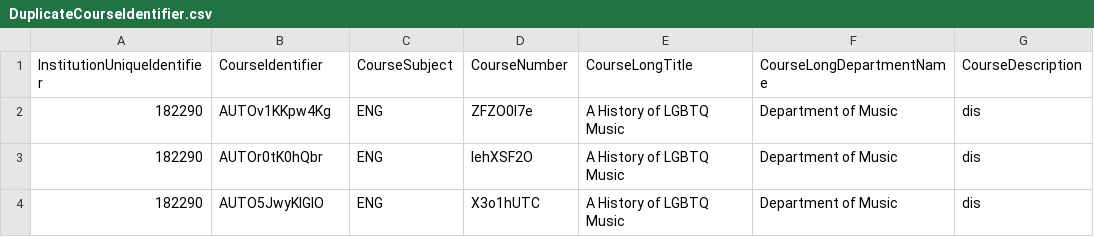
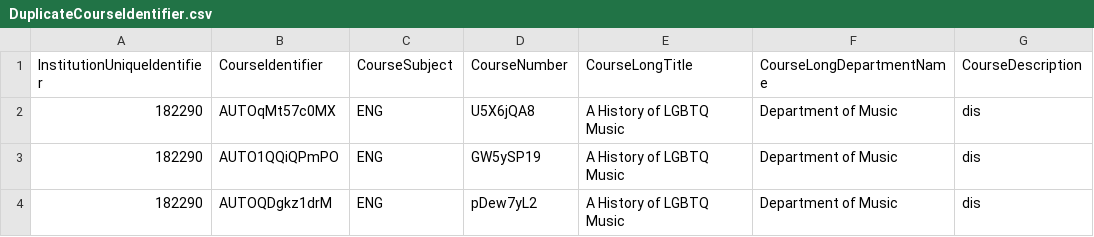
Before and after one commit to danielfernandes202/playwright_migration, a CSV file: test_data/CatalogFiles/DuplicateCourseIdentifier.csv, drawn as a sheet; only a part is shown; the diff names each change by its address in the sheet, - before the commit and + after, or states it on an @@ line.

Commit message:
removed the test.only issue and added partner boost async code total tests are 45 now

```diff
--- a/test_data/CatalogFiles/DuplicateCourseIdentifier.csv
+++ b/test_data/CatalogFiles/DuplicateCourseIdentifier.csv
-B2 (CourseIdentifier): AUTOv1KKpw4Kg
+B2 (CourseIdentifier): AUTOqMt57c0MX
-D2 (CourseNumber): ZFZO0I7e
+D2 (CourseNumber): U5X6jQA8
-B3 (CourseIdentifier): AUTOr0tK0hQbr
+B3 (CourseIdentifier): AUTO1QQiQPmPO
-D3 (CourseNumber): IehXSF2O
+D3 (CourseNumber): GW5ySP19
-B4 (CourseIdentifier): AUTO5JwyKlGlO
+B4 (CourseIdentifier): AUTOQDgkz1drM
-D4 (CourseNumber): X3o1hUTC
+D4 (CourseNumber): pDew7yL2
```
Also changed, not shown: test_data/CatalogFiles/Format-InvalidActiveCourse.csv, test_data/uploadRules/182290_CritcalError-InvalidInstitutionId.csv, 11 other files.
